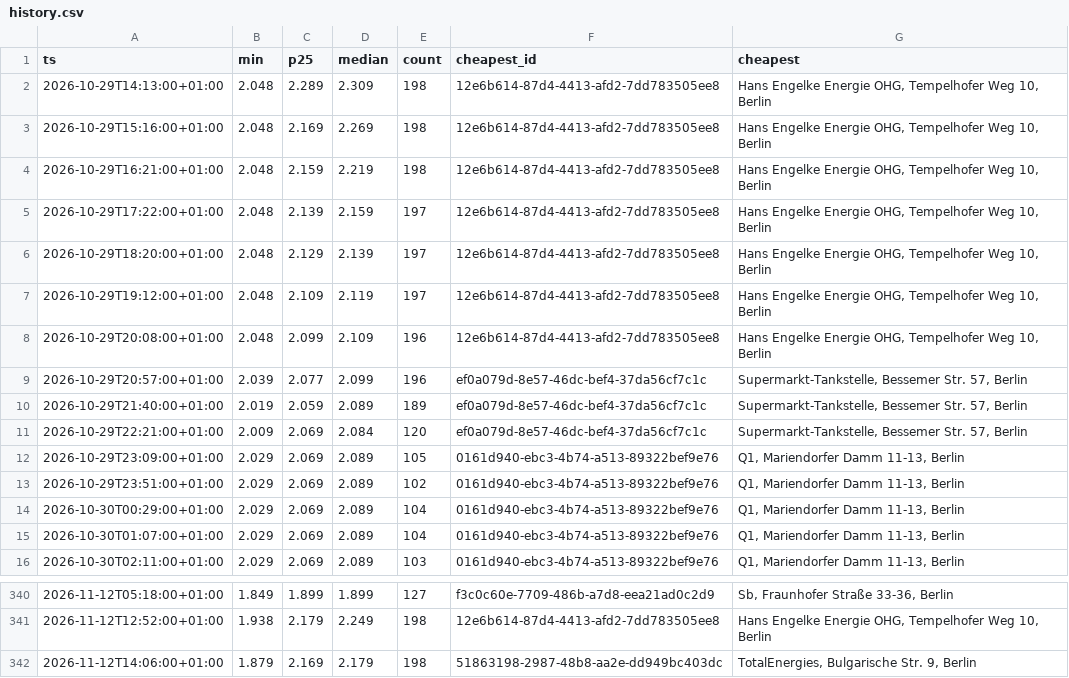
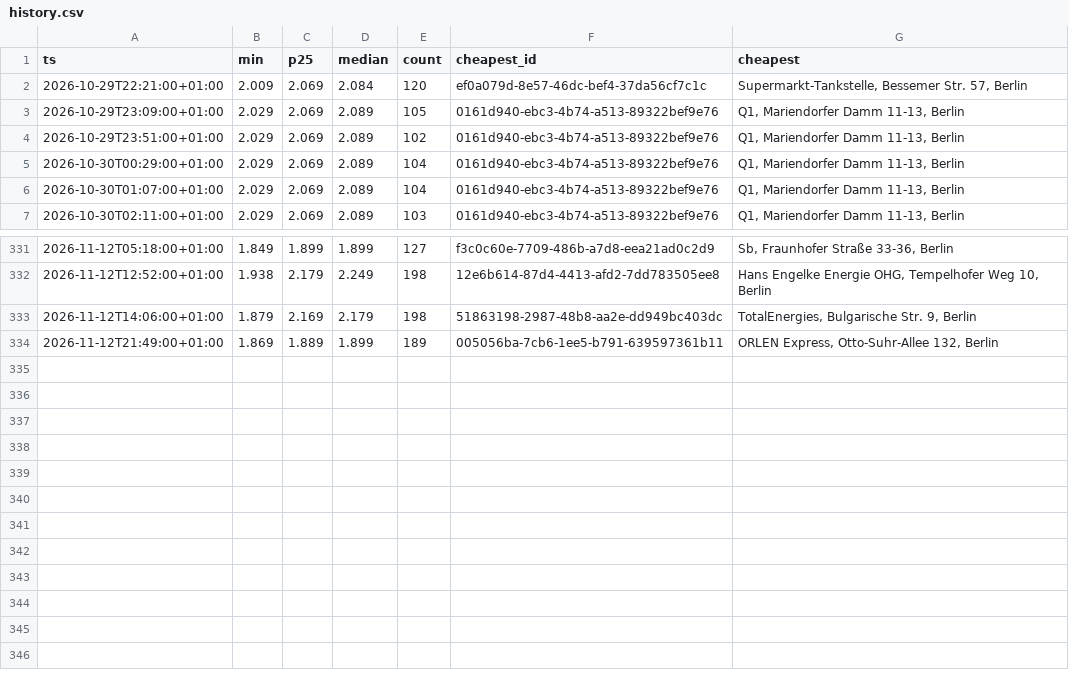
Before and after one commit to robin300992/spritpreis, a CSV file: docs/data/history.csv, drawn as a sheet; only a part is shown, gaps mark what is left out.

```diff
--- a/docs/data/history.csv
+++ b/docs/data/history.csv
@@ -1,11 +1,2 @@
 ts,min,p25,median,count,cheapest_id,cheapest
-2026-10-29T14:13:00+01:00,2.048,2.289,2.309,198,12e6b614-87d4-4413-afd2-7dd783505ee8,"Hans Engelke Energie OHG, Tempelhofer Weg 10, Berlin"
-2026-10-29T15:16:00+01:00,2.048,2.169,2.269,198,12e6b614-87d4-4413-afd2-7dd783505ee8,"Hans Engelke Energie OHG, Tempelhofer Weg 10, Berlin"
-2026-10-29T16:21:00+01:00,2.048,2.159,2.219,198,12e6b614-87d4-4413-afd2-7dd783505ee8,"Hans Engelke Energie OHG, Tempelhofer Weg 10, Berlin"
-2026-10-29T17:22:00+01:00,2.048,2.139,2.159,197,12e6b614-87d4-4413-afd2-7dd783505ee8,"Hans Engelke Energie OHG, Tempelhofer Weg 10, Berlin"
-2026-10-29T18:20:00+01:00,2.048,2.129,2.139,197,12e6b614-87d4-4413-afd2-7dd783505ee8,"Hans Engelke Energie OHG, Tempelhofer Weg 10, Berlin"
-2026-10-29T19:12:00+01:00,2.048,2.109,2.119,197,12e6b614-87d4-4413-afd2-7dd783505ee8,"Hans Engelke Energie OHG, Tempelhofer Weg 10, Berlin"
-2026-10-29T20:08:00+01:00,2.048,2.099,2.109,196,12e6b614-87d4-4413-afd2-7dd783505ee8,"Hans Engelke Energie OHG, Tempelhofer Weg 10, Berlin"
-2026-10-29T20:57:00+01:00,2.039,2.077,2.099,196,ef0a079d-8e57-46dc-bef4-37da56cf7c1c,"Supermarkt-Tankstelle, Bessemer Str. 57, Berlin"
-2026-10-29T21:40:00+01:00,2.019,2.059,2.089,189,ef0a079d-8e57-46dc-bef4-37da56cf7c1c,"Supermarkt-Tankstelle, Bessemer Str. 57, Berlin"
 2026-10-29T22:21:00+01:00,2.009,2.069,2.084,120,ef0a079d-8e57-46dc-bef4-37da56cf7c1c,"Supermarkt-Tankstelle, Bessemer Str. 57, Berlin"
@@ -342 +333,2 @@ ts,min,p25,median,count,cheapest_id,cheapest
 2026-11-12T14:06:00+01:00,1.879,2.169,2.179,198,51863198-2987-48b8-aa2e-dd949bc403dc,"TotalEnergies, Bulgarische Str. 9, Berlin"
+2026-11-12T21:49:00+01:00,1.869,1.889,1.899,189,005056ba-7cb6-1ee5-b791-639597361b11,"ORLEN Express, Otto-Suhr-Allee 132, Berlin"
```
Also changed, not shown: 2 other files.
